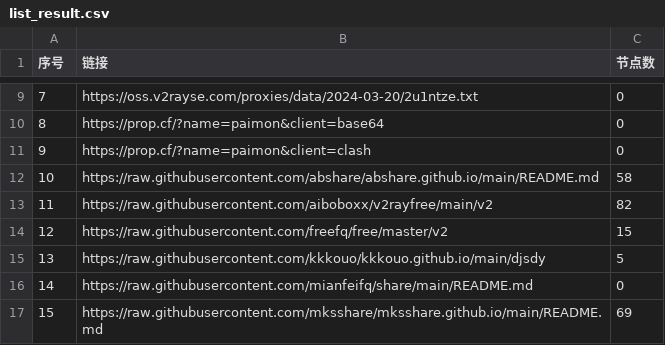
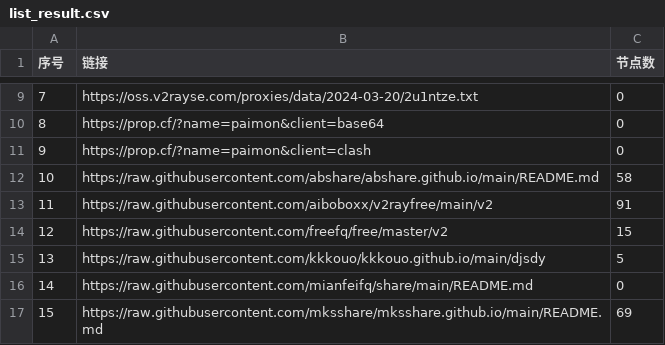
Before and after one commit to wanghz/AutoMergePublicNodes, a CSV file: list_result.csv, drawn as a sheet; only a part is shown, gaps mark what is left out.

```diff
--- a/list_result.csv
+++ b/list_result.csv
@@ -12,3 +12,3 @@
 10,https://raw.githubusercontent.com/abshare/abshare.github.io/main/README.md,58
-11,https://raw.githubusercontent.com/aiboboxx/v2rayfree/main/v2,82
+11,https://raw.githubusercontent.com/aiboboxx/v2rayfree/main/v2,91
 12,https://raw.githubusercontent.com/freefq/free/master/v2,15
```
Also changed, not shown: 4 other files.
